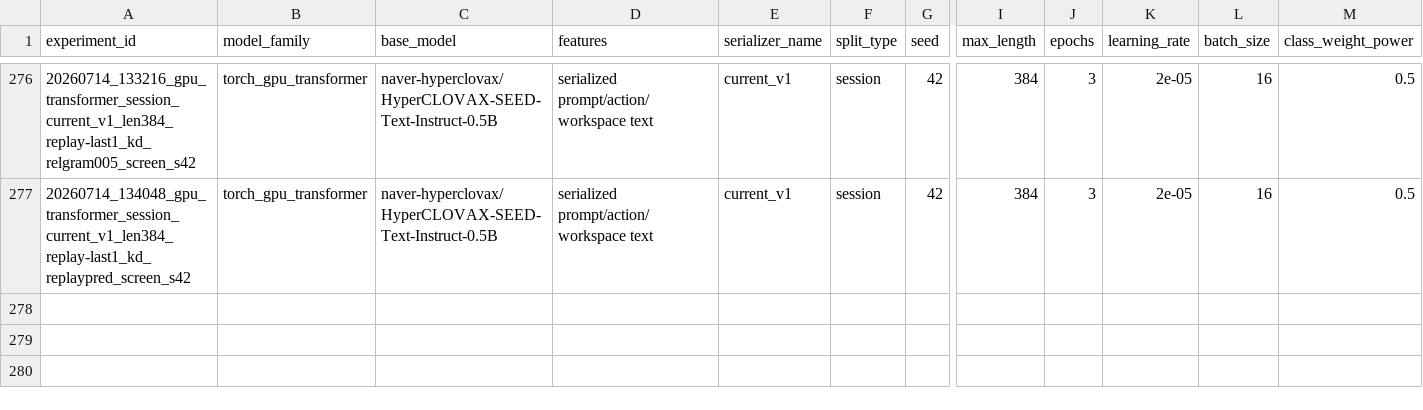
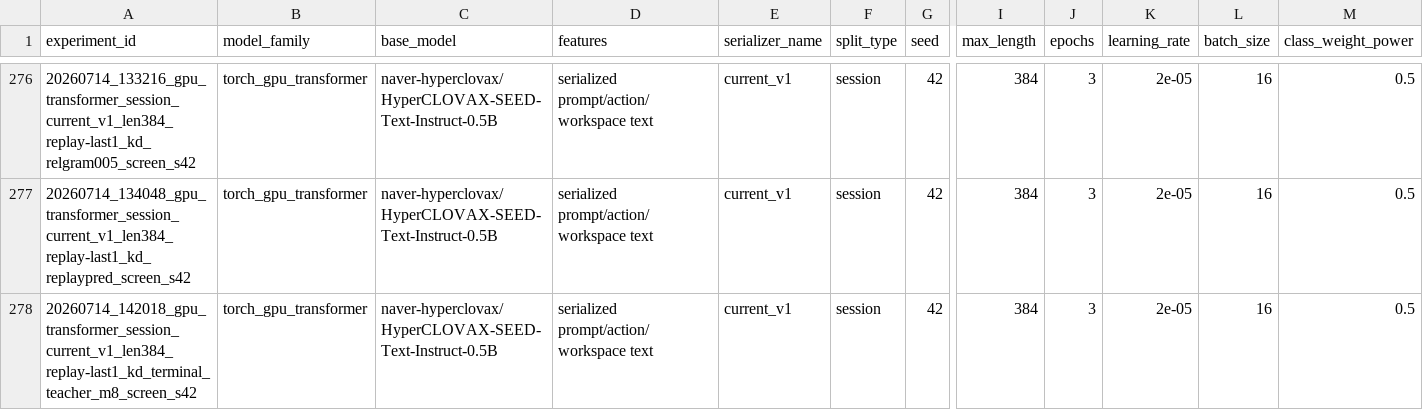
Before and after one commit to NiceTry3675/Agent_Action_Decision_Prediction, a CSV file: experiments/results.csv, drawn as a sheet; only a part is shown, gaps mark what is left out; rows hold the shown columns only; the diff names each change by its address in the sheet, - before the commit and + after, or states it on an @@ line.

```diff
--- a/experiments/results.csv
+++ b/experiments/results.csv
+row 278: 20260714_142018_gpu_transformer_session_current_v1_len384_replay-last1_kd_terminal_teacher_m8_screen_s42 | torch_gpu_transformer | naver-hyperclovax/HyperCLOVAX-SEED-Text-Instruct-0.5B | serialized prompt/action/workspace text | current_v1 | session | 42 | 384 | 3 | 2e-05 | 16 | 0.5
```
Also changed, not shown: 9 other files.
